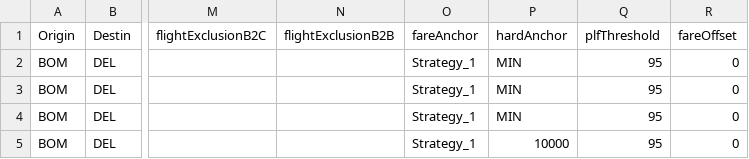
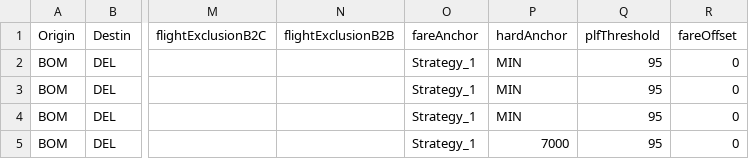
Before and after one commit to vivekbolla123/rm-allocation-serverless-funcs, a CSV file: QPDynamicAllocation/testcases/inputnexgen/MarketList.csv, drawn as a sheet; only a part is shown, gaps mark what is left out; the diff names each change by its address in the sheet, - before the commit and + after, or states it on an @@ line.

```diff
--- a/QPDynamicAllocation/testcases/inputnexgen/MarketList.csv
+++ b/QPDynamicAllocation/testcases/inputnexgen/MarketList.csv
-P5 (hardAnchor): 10000
+P5 (hardAnchor): 7000
```
Also changed, not shown: QPDynamicAllocation/testcases/inputnexgen/comp_response_grid.csv, QPDynamicAllocation/testcases/outputnexgen/generated_output/AUGrid.csv, 14 other files.
